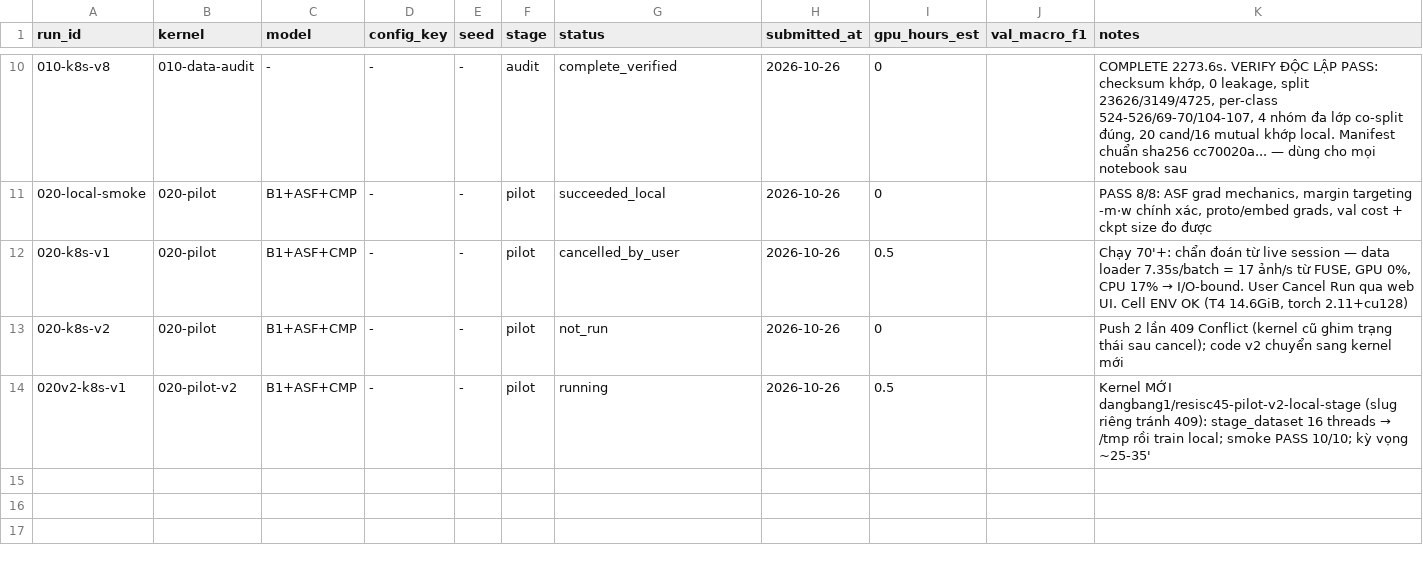
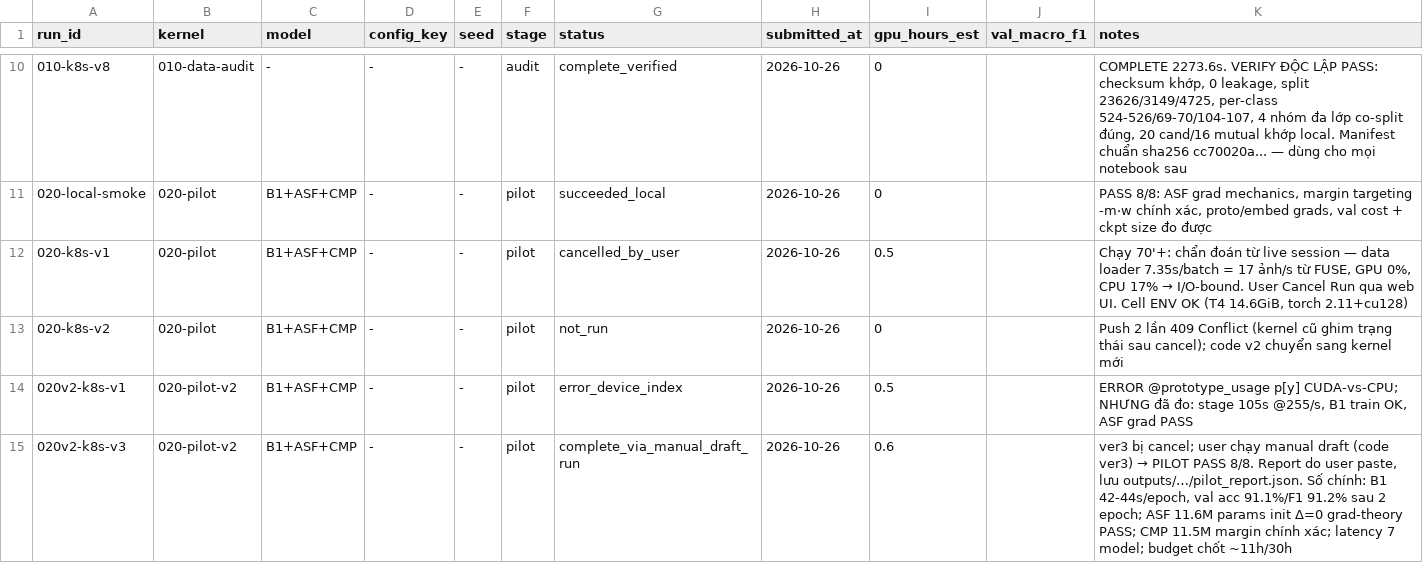
Before and after one commit to bangdang-ai-developer/kaggle-research, a CSV file: notes/experiment_registry.csv, drawn as a sheet; only a part is shown, gaps mark what is left out.

Commit message:
Phase B complete: pilot PASS 8/8 on T4 (via manual draft run); compute budget finalized at ~11h/30h ceiling
Key numbers: B1 42-44s/epoch val acc 91.1% after 2 epochs; ASF +3.6% params init-equivalent,
gradient mechanics theory-exact; CMP margin targeting exact -m*w; 7-model latency measured.
stage_dataset() verified 18-105s per kernel. Registry + progress updated.

```diff
--- a/notes/experiment_registry.csv
+++ b/notes/experiment_registry.csv
@@ -13,2 +13,3 @@ run_id,kernel,model,config_key,seed,stage,status,submitted_at,gpu_hours_est,val_
 020-k8s-v2,020-pilot,B1+ASF+CMP,-,-,pilot,not_run,2026-10-26,0,,"Push 2 lần 409 Conflict (kernel cũ ghim trạng thái sau cancel); code v2 chuyển sang kernel mới"
-020v2-k8s-v1,020-pilot-v2,B1+ASF+CMP,-,-,pilot,running,2026-10-26,0.5,,"Kernel MỚI dangbang1/resisc45-pilot-v2-local-stage (slug riêng tránh 409): stage_dataset 16 threads → /tmp rồi train local; smoke PASS 10/10; kỳ vọng ~25-35'"
+020v2-k8s-v1,020-pilot-v2,B1+ASF+CMP,-,-,pilot,error_device_index,2026-10-26,0.5,,"ERROR @prototype_usage p[y] CUDA-vs-CPU; NHƯNG đã đo: stage 105s @255/s, B1 train OK, ASF grad PASS"
+020v2-k8s-v3,020-pilot-v2,B1+ASF+CMP,-,-,pilot,complete_via_manual_draft_run,2026-10-26,0.6,,"ver3 bị cancel; user chạy manual draft (code ver3) → PILOT PASS 8/8. Report do user paste, lưu outputs/…/pilot_report.json. Số chính: B1 42-44s/epoch, val acc 91.1%/F1 91.2% sau 2 epoch; ASF 11.6M params init Δ=0 grad-theory PASS; CMP 11.5M margin chính xác; latency 7 model; budget chốt ~11h/30h"
```
Also changed, not shown: 2 other files.
